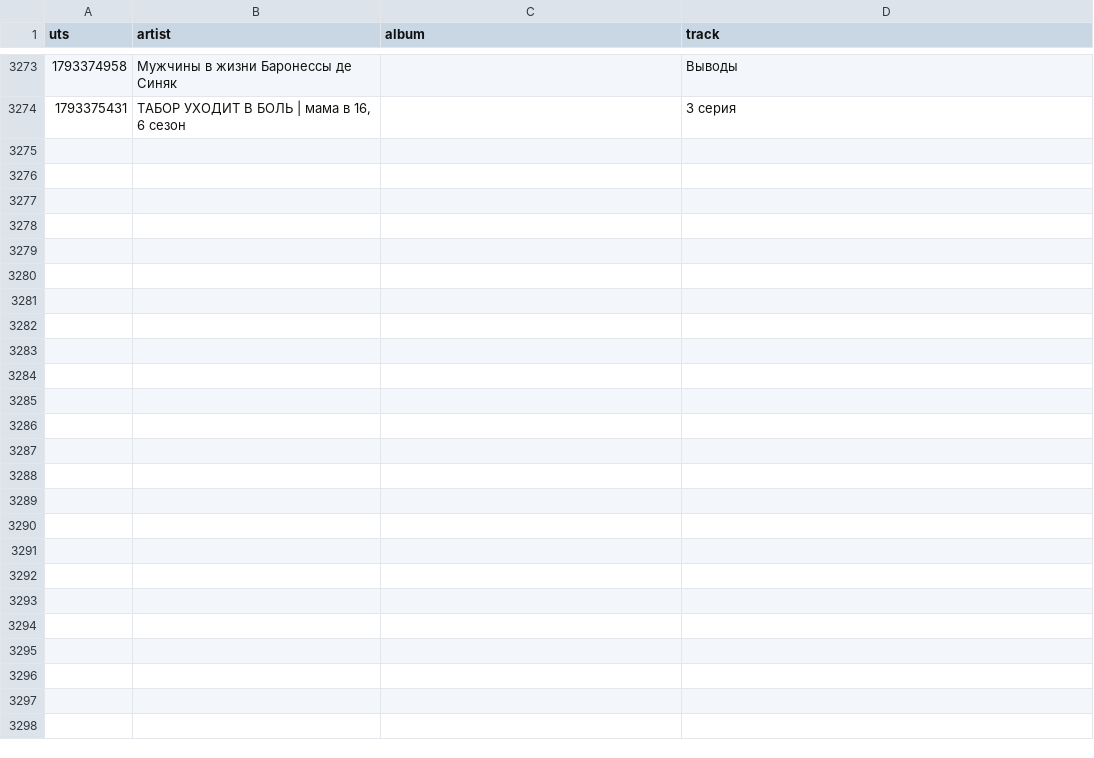
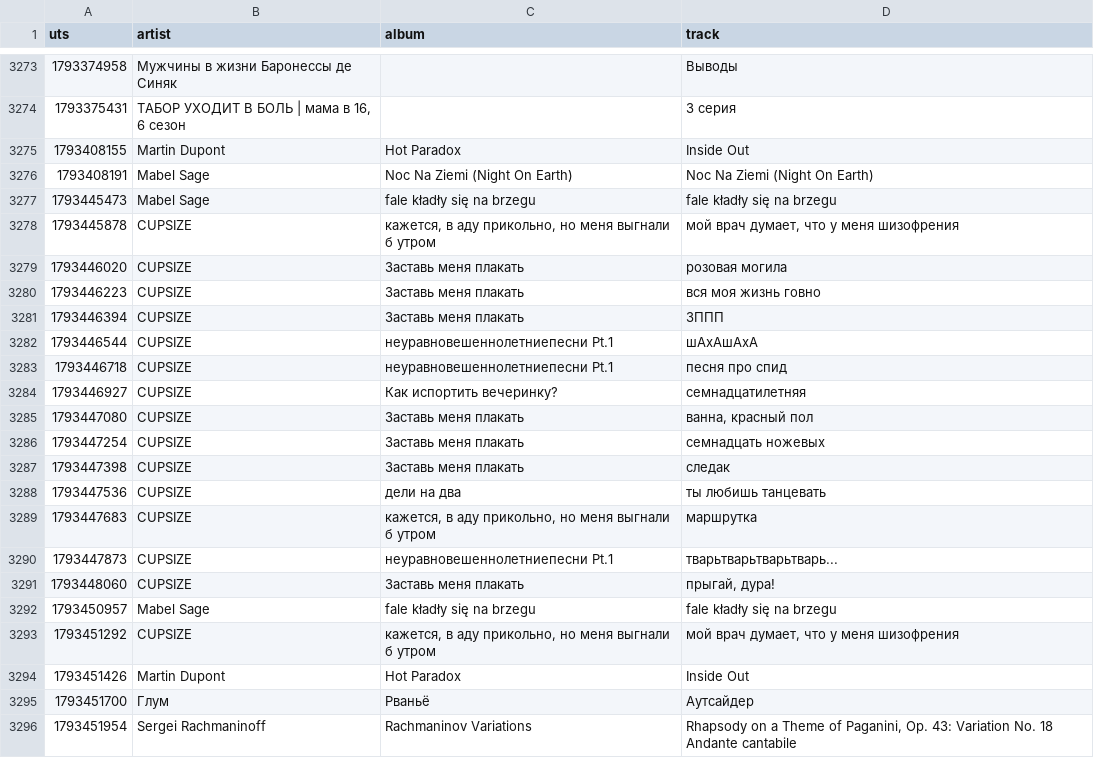
Before and after one commit to tgadeliya/da-radi-boga-mnie-nie-zhalko, a CSV file: data/Lib0n/2026-10.csv, drawn as a sheet; only a part is shown, gaps mark what is left out.

```diff
--- a/data/Lib0n/2026-10.csv
+++ b/data/Lib0n/2026-10.csv
@@ -3274 +3274,23 @@ uts,artist,album,track
 1793375431,"ТАБОР УХОДИТ В БОЛЬ | мама в 16, 6 сезон",,3 серия
+1793408155,Martin Dupont,Hot Paradox,Inside Out
+1793408191,Mabel Sage,Noc Na Ziemi (Night On Earth),Noc Na Ziemi (Night On Earth)
+1793445473,Mabel Sage,fale kładły się na brzegu,fale kładły się na brzegu
+1793445878,CUPSIZE,"кажется, в аду прикольно, но меня выгнали б утром","мой врач думает, что у меня шизофрения"
+1793446020,CUPSIZE,Заставь меня плакать,розовая могила
+1793446223,CUPSIZE,Заставь меня плакать,вся моя жизнь говно
+1793446394,CUPSIZE,Заставь меня плакать,ЗППП
+1793446544,CUPSIZE,неуравновешеннолетниепесни Pt.1,шАхАшАхА
+1793446718,CUPSIZE,неуравновешеннолетниепесни Pt.1,песня про спид
+1793446927,CUPSIZE,Как испортить вечеринку?,семнадцатилетняя
+1793447080,CUPSIZE,Заставь меня плакать,"ванна, красный пол"
+1793447254,CUPSIZE,Заставь меня плакать,семнадцать ножевых
+1793447398,CUPSIZE,Заставь меня плакать,следак
+1793447536,CUPSIZE,дели на два,ты любишь танцевать
+1793447683,CUPSIZE,"кажется, в аду прикольно, но меня выгнали б утром",маршрутка
+1793447873,CUPSIZE,неуравновешеннолетниепесни Pt.1,тварьтварьтварьтварь...
+1793448060,CUPSIZE,Заставь меня плакать,"прыгай, дура!"
+1793450957,Mabel Sage,fale kładły się na brzegu,fale kładły się na brzegu
+1793451292,CUPSIZE,"кажется, в аду прикольно, но меня выгнали б утром","мой врач думает, что у меня шизофрения"
+1793451426,Martin Dupont,Hot Paradox,Inside Out
+1793451700,Глум,Рваньё,Аутсайдер
+1793451954,Sergei Rachmaninoff,Rachmaninov Variations,"Rhapsody on a Theme of Paganini, Op. 43: Variation No. 18 Andante cantabile"
```
Also changed, not shown: 2 other files.
